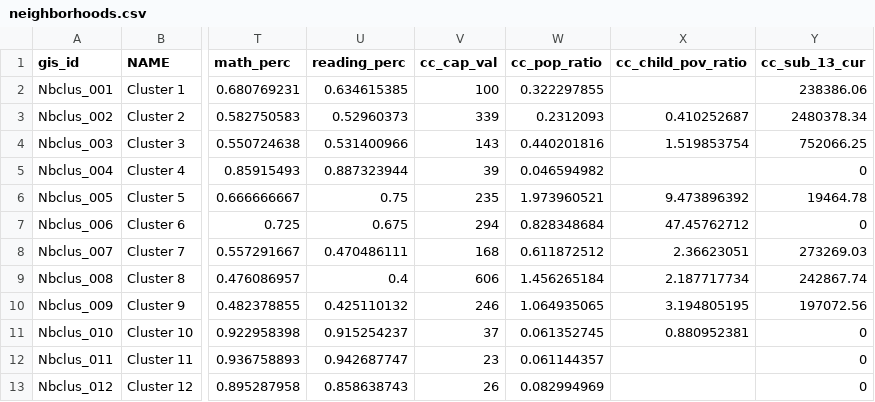
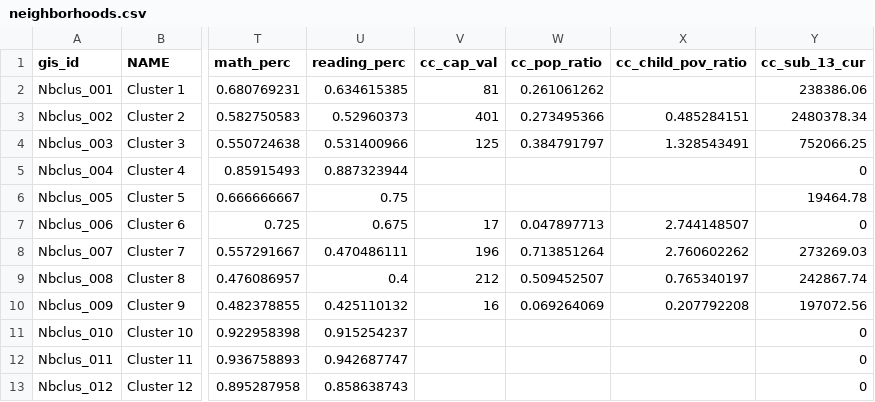
Before and after one commit to DCActionforChildren/dcaction, a CSV file: data/neighborhoods.csv, drawn as a sheet; only a part is shown, gaps mark what is left out; the diff covers the shown part only; the diff names each change by its address in the sheet, - before the commit and + after, or states it on an @@ line.

Commit message:
updating child care variables

```diff
--- a/data/neighborhoods.csv
+++ b/data/neighborhoods.csv
-V2 (cc_cap_val): 100
+V2 (cc_cap_val): 81
-W2 (cc_pop_ratio): 0.322297855
+W2 (cc_pop_ratio): 0.261061262
-V3 (cc_cap_val): 339
+V3 (cc_cap_val): 401
-W3 (cc_pop_ratio): 0.2312093
+W3 (cc_pop_ratio): 0.273495366
-X3 (cc_child_pov_ratio): 0.410252687
+X3 (cc_child_pov_ratio): 0.485284151
-V4 (cc_cap_val): 143
+V4 (cc_cap_val): 125
-W4 (cc_pop_ratio): 0.440201816
+W4 (cc_pop_ratio): 0.384791797
-X4 (cc_child_pov_ratio): 1.519853754
+X4 (cc_child_pov_ratio): 1.328543491
-V5 (cc_cap_val): 39
+V5 (cc_cap_val): (empty)
-W5 (cc_pop_ratio): 0.046594982
+W5 (cc_pop_ratio): (empty)
-V6 (cc_cap_val): 235
+V6 (cc_cap_val): (empty)
-W6 (cc_pop_ratio): 1.973960521
+W6 (cc_pop_ratio): (empty)
-X6 (cc_child_pov_ratio): 9.473896392
+X6 (cc_child_pov_ratio): (empty)
-V7 (cc_cap_val): 294
+V7 (cc_cap_val): 17
-W7 (cc_pop_ratio): 0.828348684
+W7 (cc_pop_ratio): 0.047897713
-X7 (cc_child_pov_ratio): 47.45762712
+X7 (cc_child_pov_ratio): 2.744148507
-V8 (cc_cap_val): 168
+V8 (cc_cap_val): 196
-W8 (cc_pop_ratio): 0.611872512
+W8 (cc_pop_ratio): 0.713851264
-X8 (cc_child_pov_ratio): 2.36623051
+X8 (cc_child_pov_ratio): 2.760602262
-V9 (cc_cap_val): 606
+V9 (cc_cap_val): 212
-W9 (cc_pop_ratio): 1.456265184
+W9 (cc_pop_ratio): 0.509452507
-X9 (cc_child_pov_ratio): 2.187717734
+X9 (cc_child_pov_ratio): 0.765340197
-V10 (cc_cap_val): 246
+V10 (cc_cap_val): 16
-W10 (cc_pop_ratio): 1.064935065
+W10 (cc_pop_ratio): 0.069264069
-X10 (cc_child_pov_ratio): 3.194805195
+X10 (cc_child_pov_ratio): 0.207792208
-V11 (cc_cap_val): 37
+V11 (cc_cap_val): (empty)
-W11 (cc_pop_ratio): 0.061352745
+W11 (cc_pop_ratio): (empty)
-X11 (cc_child_pov_ratio): 0.880952381
+X11 (cc_child_pov_ratio): (empty)
-V12 (cc_cap_val): 23
+V12 (cc_cap_val): (empty)
-W12 (cc_pop_ratio): 0.061144357
+W12 (cc_pop_ratio): (empty)
-V13 (cc_cap_val): 26
+V13 (cc_cap_val): (empty)
-W13 (cc_pop_ratio): 0.082994969
+W13 (cc_pop_ratio): (empty)
```
Also changed, not shown: 70 edited cells elsewhere in this file.
